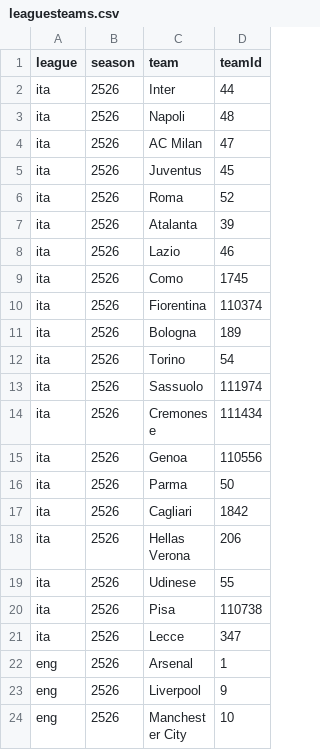
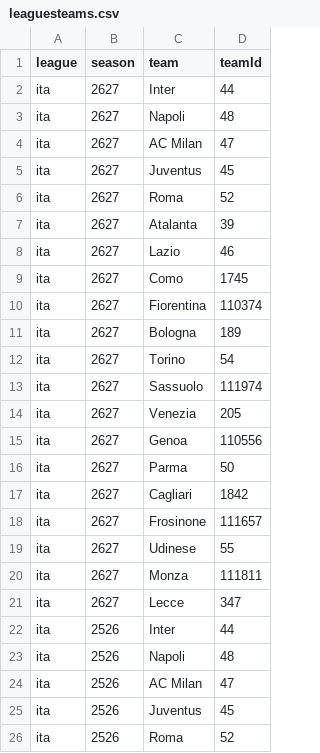
Before and after one commit to capo11/RedefiningxG_WebApp, a CSV file: utility/leaguesteams.csv, drawn as a sheet; only a part is shown; the shorter side is filled out with more unchanged rows; the diff covers the shown part only.

```diff
--- a/utility/leaguesteams.csv
+++ b/utility/leaguesteams.csv
@@ -1,2 +1,22 @@
 league,season,team,teamId
+ita,2627,Inter,44
+ita,2627,Napoli,48
+ita,2627,AC Milan,47
+ita,2627,Juventus,45
+ita,2627,Roma,52
+ita,2627,Atalanta,39
+ita,2627,Lazio,46
+ita,2627,Como,1745
+ita,2627,Fiorentina,110374
+ita,2627,Bologna,189
+ita,2627,Torino,54
+ita,2627,Sassuolo,111974
+ita,2627,Venezia,205
+ita,2627,Genoa,110556
+ita,2627,Parma,50
+ita,2627,Cagliari,1842
+ita,2627,Frosinone,111657
+ita,2627,Udinese,55
+ita,2627,Monza,111811
+ita,2627,Lecce,347
 ita,2526,Inter,44
```
Also changed, not shown: 20 added rows elsewhere in this file, schedules/seriea.csv, utility/lostKeepers.csv, 9 other files.
